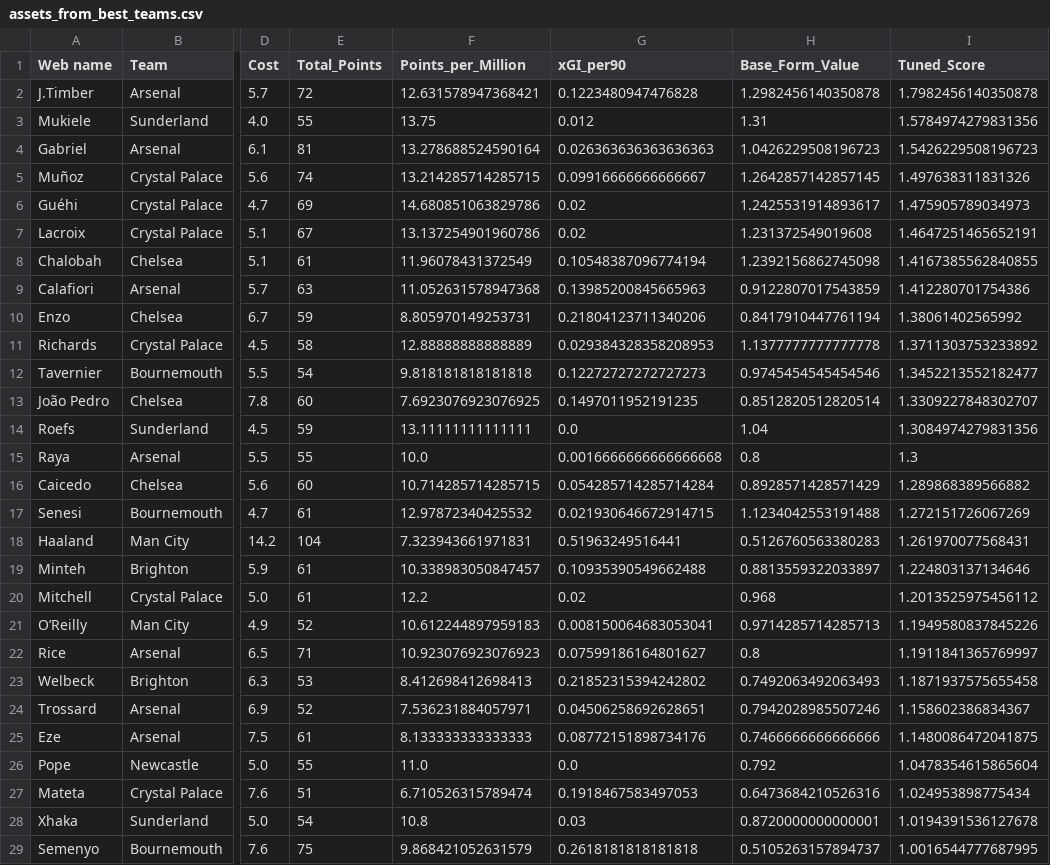
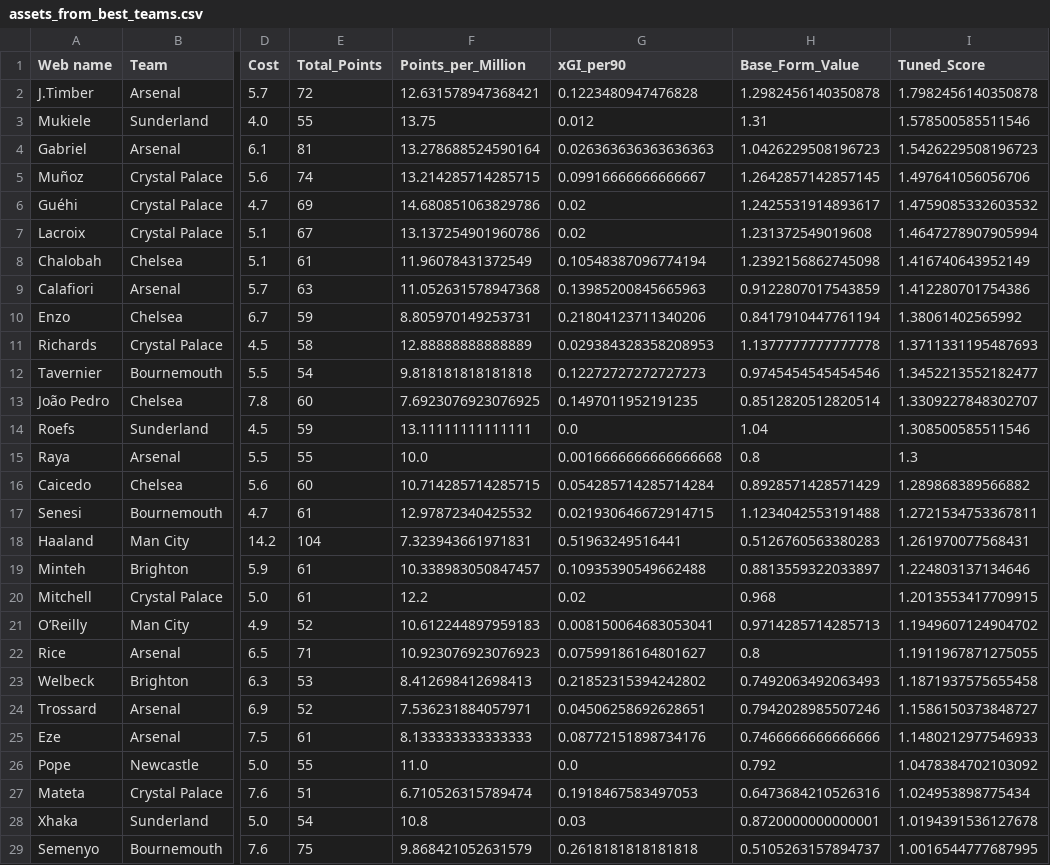
Before and after one commit to Dante777bm/fpl-data-collector, a CSV file: FPL_Data_2025-26/Insights/assets_from_best_teams.csv, drawn as a sheet; only a part is shown, gaps mark what is left out; the diff covers the shown part only; the diff names each change by its address in the sheet, - before the commit and + after, or states it on an @@ line.

```diff
--- a/FPL_Data_2025-26/Insights/assets_from_best_teams.csv
+++ b/FPL_Data_2025-26/Insights/assets_from_best_teams.csv
-I3 (Tuned_Score): 1.5784974279831356
+I3 (Tuned_Score): 1.578500585511546
-I5 (Tuned_Score): 1.497638311831326
+I5 (Tuned_Score): 1.497641056056706
-I6 (Tuned_Score): 1.475905789034973
+I6 (Tuned_Score): 1.4759085332603532
-I7 (Tuned_Score): 1.4647251465652191
+I7 (Tuned_Score): 1.4647278907905994
-I8 (Tuned_Score): 1.4167385562840855
+I8 (Tuned_Score): 1.416740643952149
-I11 (Tuned_Score): 1.3711303753233892
+I11 (Tuned_Score): 1.3711331195487693
-I14 (Tuned_Score): 1.3084974279831356
+I14 (Tuned_Score): 1.308500585511546
-I17 (Tuned_Score): 1.272151726067269
+I17 (Tuned_Score): 1.2721534753367811
-I20 (Tuned_Score): 1.2013525975456112
+I20 (Tuned_Score): 1.2013553417709915
-I21 (Tuned_Score): 1.1949580837845226
+I21 (Tuned_Score): 1.1949607124904702
-I22 (Tuned_Score): 1.1911841365769997
+I22 (Tuned_Score): 1.1911967871275055
-I24 (Tuned_Score): 1.158602386834367
+I24 (Tuned_Score): 1.1586150373848727
-I25 (Tuned_Score): 1.1480086472041875
+I25 (Tuned_Score): 1.1480212977546933
-I26 (Tuned_Score): 1.0478354615865604
+I26 (Tuned_Score): 1.0478384702103092
```
Also changed, not shown: 1 removed row and 4 edited cells elsewhere in this file, FPL_Data_2025-26/FPL_Data_GW_12.csv, FPL_Data_2025-26/Insights/best_team_defenders.csv, 7 other files.
